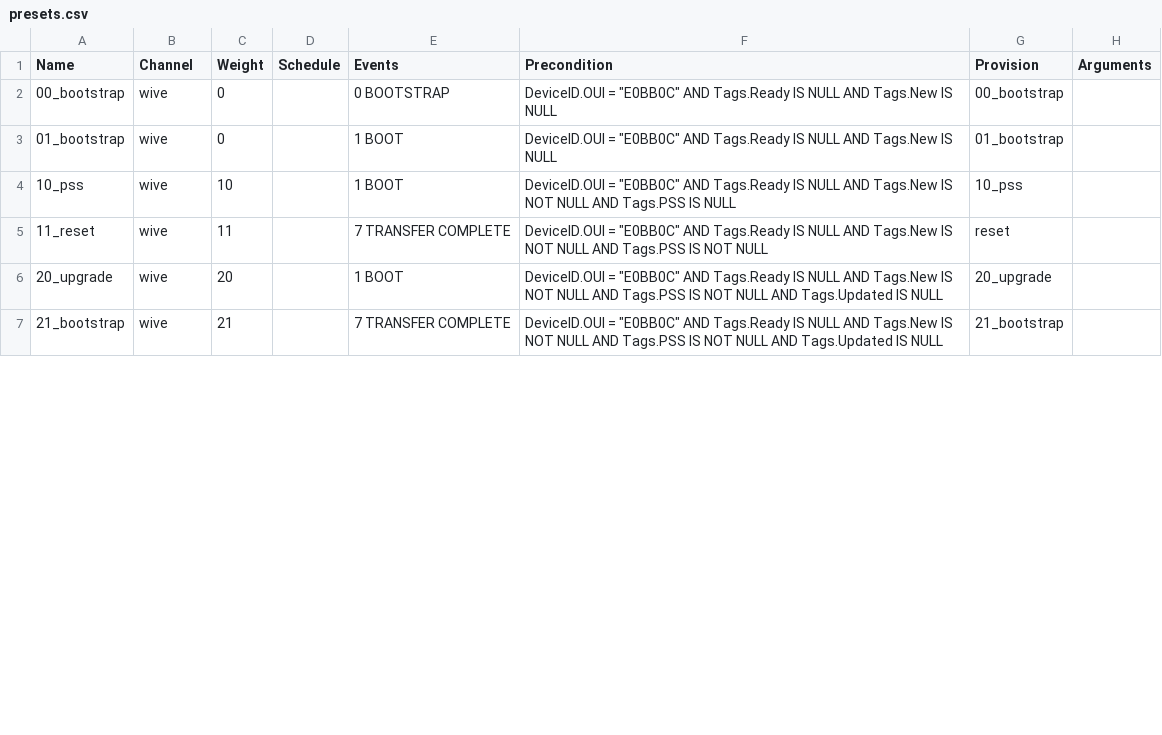
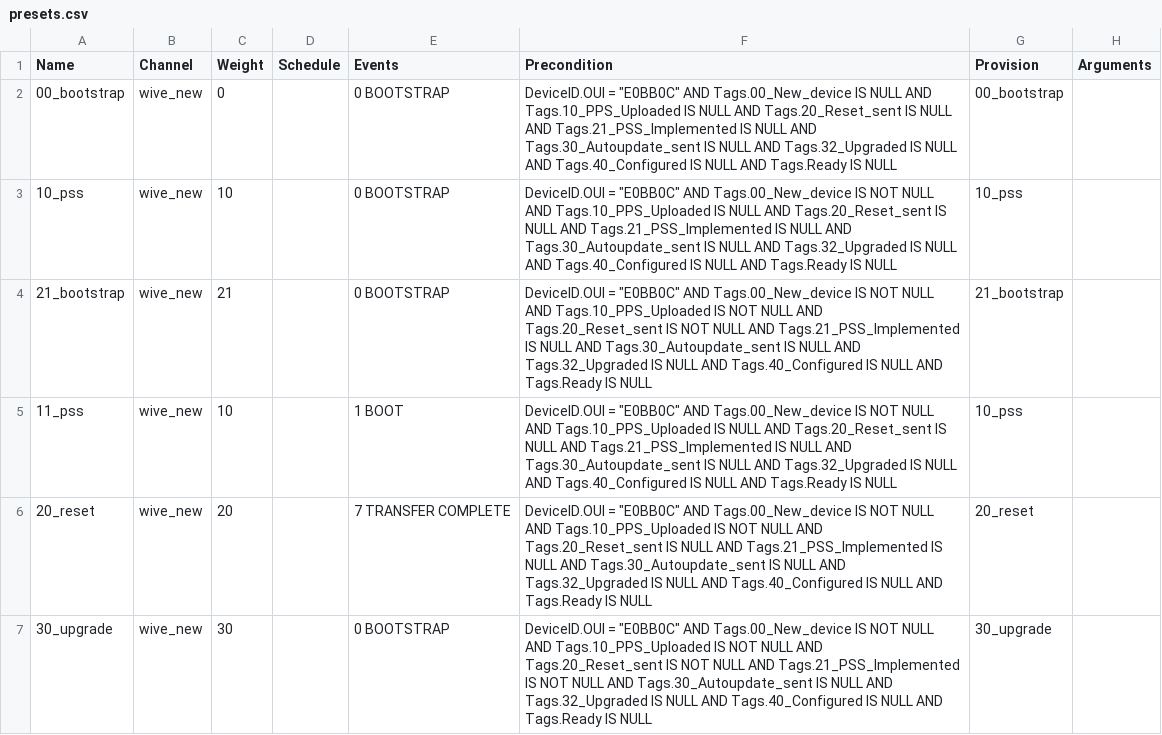
Before and after one commit to kingnothinq/synertau-genieacs, a CSV file: configuration/presets.csv, drawn as a sheet; only a part is shown; the diff covers the shown part only.

```diff
--- a/configuration/presets.csv
+++ b/configuration/presets.csv
@@ -1,7 +1,7 @@
 "Name","Channel","Weight","Schedule","Events","Precondition","Provision","Arguments"
-"00_bootstrap","wive",0,,"0 BOOTSTRAP","DeviceID.OUI = ""E0BB0C"" AND Tags.Ready IS NULL AND Tags.New IS NULL","00_bootstrap",""
-"01_bootstrap","wive",0,,"1 BOOT","DeviceID.OUI = ""E0BB0C"" AND Tags.Ready IS NULL AND Tags.New IS NULL","01_bootstrap",""
-"10_pss","wive",10,"","1 BOOT","DeviceID.OUI = ""E0BB0C"" AND Tags.Ready IS NULL AND Tags.New IS NOT NULL AND Tags.PSS IS NULL","10_pss",""
-"11_reset","wive",11,,"7 TRANSFER COMPLETE","DeviceID.OUI = ""E0BB0C"" AND Tags.Ready IS NULL AND Tags.New IS NOT NULL AND Tags.PSS IS NOT NULL","reset",""
-"20_upgrade","wive",20,,"1 BOOT","DeviceID.OUI = ""E0BB0C"" AND Tags.Ready IS NULL AND Tags.New IS NOT NULL AND Tags.PSS IS NOT NULL AND Tags.Updated IS NULL","20_upgrade",""
-"21_bootstrap","wive",21,,"7 TRANSFER COMPLETE","DeviceID.OUI = ""E0BB0C"" AND Tags.Ready IS NULL AND Tags.New IS NOT NULL AND Tags.PSS IS NOT NULL AND Tags.Updated IS NULL","21_bootstrap",""
+"00_bootstrap","wive_new",0,,"0 BOOTSTRAP","DeviceID.OUI = ""E0BB0C"" AND Tags.00_New_device IS NULL AND Tags.10_PPS_Uploaded IS NULL AND Tags.20_Reset_sent IS NULL AND Tags.21_PSS_Implemented IS NULL AND Tags.30_Autoupdate_sent IS NULL AND Tags.32_Upgraded IS NULL AND Tags.40_Configured IS NULL AND Tags.Ready IS NULL","00_bootstrap",""
+"10_pss","wive_new",10,"","0 BOOTSTRAP","DeviceID.OUI = ""E0BB0C"" AND Tags.00_New_device IS NOT NULL AND Tags.10_PPS_Uploaded IS NULL AND Tags.20_Reset_sent IS NULL AND Tags.21_PSS_Implemented IS NULL AND Tags.30_Autoupdate_sent IS NULL AND Tags.32_Upgraded IS NULL AND Tags.40_Configured IS NULL AND Tags.Ready IS NULL","10_pss",""
+"21_bootstrap","wive_new",21,,"0 BOOTSTRAP","DeviceID.OUI = ""E0BB0C"" AND Tags.00_New_device IS NOT NULL AND Tags.10_PPS_Uploaded IS NOT NULL AND Tags.20_Reset_sent IS NOT NULL AND Tags.21_PSS_Implemented IS NULL AND Tags.30_Autoupdate_sent IS NULL AND Tags.32_Upgraded IS NULL AND Tags.40_Configured IS NULL AND Tags.Ready IS NULL","21_bootstrap",""
+"11_pss","wive_new",10,,"1 BOOT","DeviceID.OUI = ""E0BB0C"" AND Tags.00_New_device IS NOT NULL AND Tags.10_PPS_Uploaded IS NULL AND Tags.20_Reset_sent IS NULL AND Tags.21_PSS_Implemented IS NULL AND Tags.30_Autoupdate_sent IS NULL AND Tags.32_Upgraded IS NULL AND Tags.40_Configured IS NULL AND Tags.Ready IS NULL","10_pss",""
+"20_reset","wive_new",20,,"7 TRANSFER COMPLETE","DeviceID.OUI = ""E0BB0C"" AND Tags.00_New_device IS NOT NULL AND Tags.10_PPS_Uploaded IS NOT NULL AND Tags.20_Reset_sent IS NULL AND Tags.21_PSS_Implemented IS NULL AND Tags.30_Autoupdate_sent IS NULL AND Tags.32_Upgraded IS NULL AND Tags.40_Configured IS NULL AND Tags.Ready IS NULL","20_reset",""
+"30_upgrade","wive_new",30,,"0 BOOTSTRAP","DeviceID.OUI = ""E0BB0C"" AND Tags.00_New_device IS NOT NULL AND Tags.10_PPS_Uploaded IS NOT NULL AND Tags.20_Reset_sent IS NOT NULL AND Tags.21_PSS_Implemented IS NOT NULL AND Tags.30_Autoupdate_sent IS NULL AND Tags.32_Upgraded IS NULL AND Tags.40_Configured IS NULL AND Tags.Ready IS NULL","30_upgrade",""
```
Also changed, not shown: 7 added rows, 1 removed row and 4 edited cells elsewhere in this file, configuration/provisions.csv, 5 other files.
